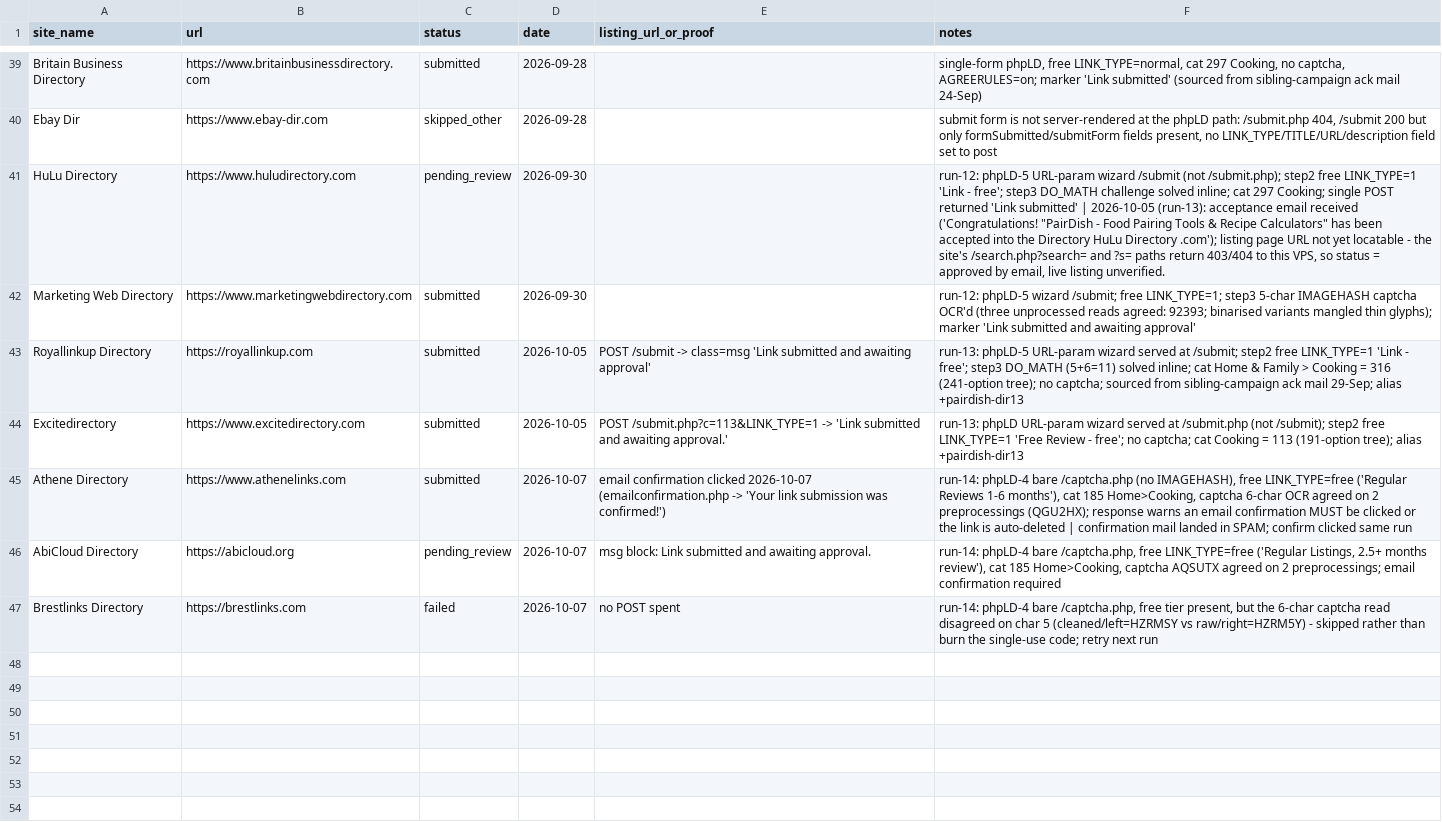
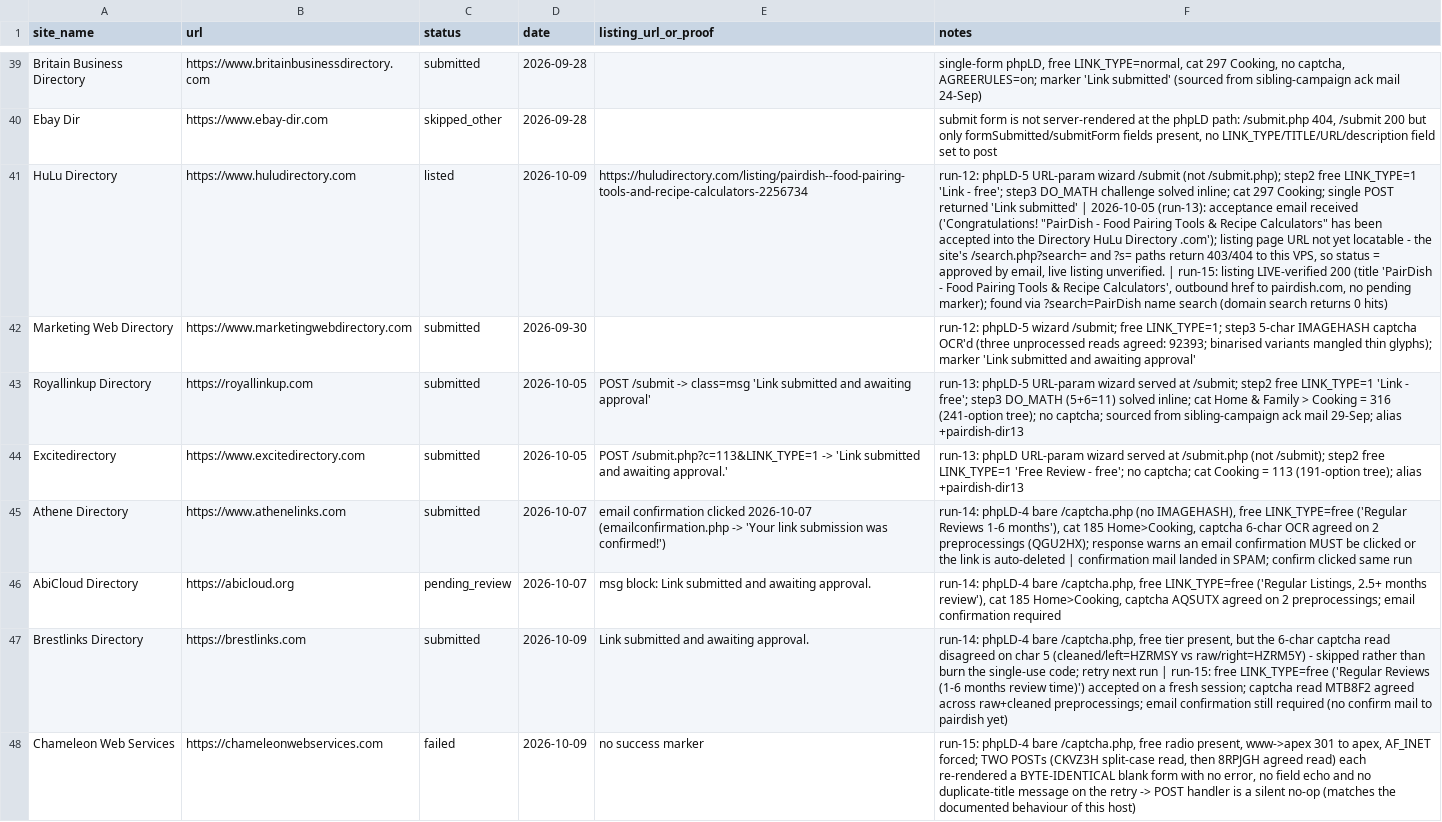
Before and after one commit to abdul712/pairdish, a CSV file: outreach/tracker.csv, drawn as a sheet; only a part is shown, gaps mark what is left out; the diff names each change by its address in the sheet, - before the commit and + after, or states it on an @@ line.

Commit message:
run-15b docs+tooling: SEO_AUDIT run-15 section (52/52 live URLs 200, Bing 609q/66c/940i unchanged window, crawl still ~1/3 4xx legacy, GSC token still invalid_grant, +1,914w on 3 pages live-verified 3/3, dead FSIS citation fixed, 1 free phpLD-4 submission + 1 listing FLIP + 1 failed no-op), CONTENT_PLAN progress, OUTREACH run-15 log; new scripts (run15 bing/monitor/qa/sitemap/sections/state/urlcheck/status-sweep/dir-verify/phpld4, verify_run15_live)

```diff
--- a/outreach/tracker.csv
+++ b/outreach/tracker.csv
-C41 (status): pending_review
+C41 (status): listed
-D41 (date): 2026-09-30
+D41 (date): 2026-10-09
-E41 (listing_url_or_proof): (empty)
+E41 (listing_url_or_proof): https://huludirectory.com/listing/pairdish--food-pairing-tools-and-recipe-calculators-2256734
-F41 (notes): …listing unverified.
+F41 (notes): …listing unverified. | run-15: listing LIVE-verified 200 (title 'PairDish - Food Pairing Tools & Recipe Calculators', outbound href to pairdish.com, no pending marker); found via ?search=PairDish name search (domain search returns 0 hits)
-C47 (status): failed
+C47 (status): submitted
-D47 (date): 2026-10-07
+D47 (date): 2026-10-09
-E47 (listing_url_or_proof): no POST spent
+E47 (listing_url_or_proof): Link submitted and awaiting approval.
-F47 (notes): …next run
+F47 (notes): …next run | run-15: free LINK_TYPE=free ('Regular Reviews (1-6 months review time)') accepted on a fresh session; captcha read MTB8F2 agreed across raw+cleaned preprocessings; email confirmation still required (no confirm mail to pairdish yet)
+row 48: Chameleon Web Services | https://chameleonwebservices.com | failed | 2026-10-09 | no success marker | run-15: phpLD-4 bare /captcha.php, free radio present, www->apex 301 to apex, AF_INET forced; TWO POSTs (CKVZ3H split-case read, then 8RPJGH agreed read) each re-rendered a BYTE-IDENTICAL blank form with no error, no field echo and no duplicate-title message on the retry -> POST handler is a silent no-op (matches the documented behaviour of this host)
```
Also changed, not shown: 12 other files.
